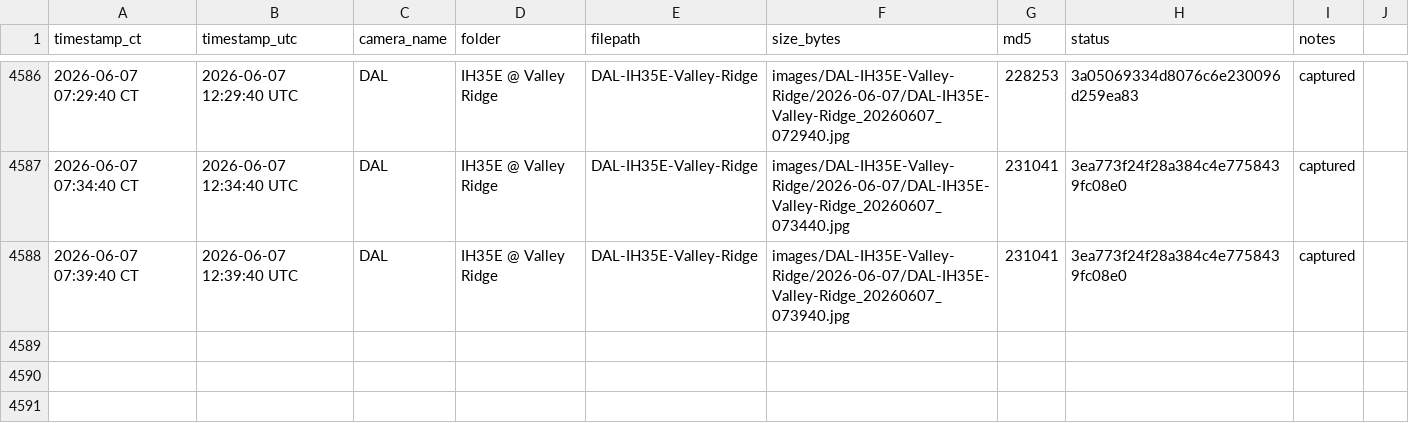
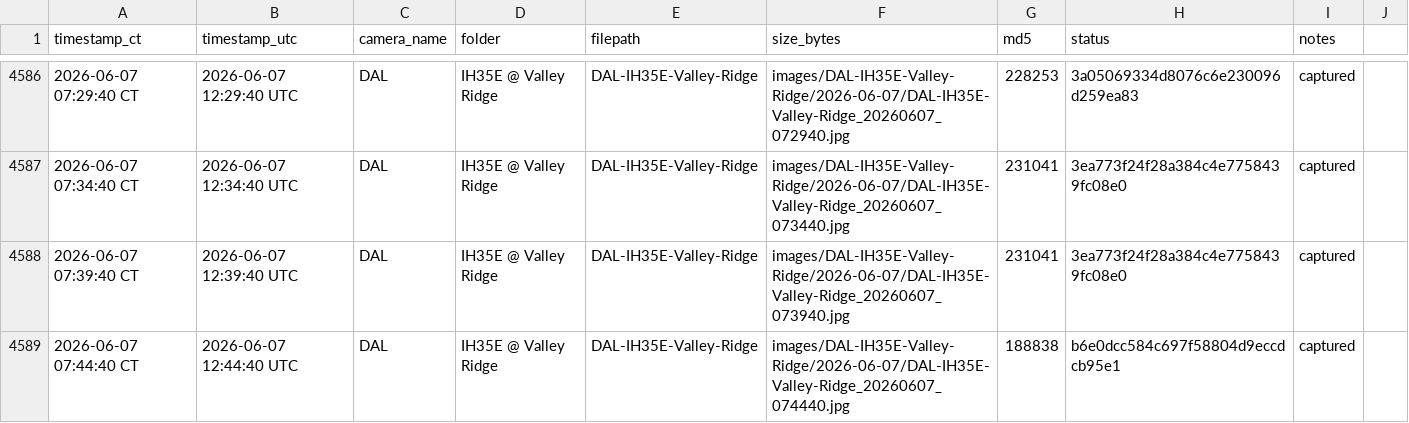
Before and after one commit to aifornsb/txdot-cameras, a CSV file: summary.csv, drawn as a sheet; only a part is shown, gaps mark what is left out; the diff names each change by its address in the sheet, - before the commit and + after, or states it on an @@ line.

Commit message:
IH35E Valley Ridge — 2026-06-07 12:44 UTC

```diff
--- a/summary.csv
+++ b/summary.csv
+row 4589: 2026-06-07 07:44:40 CT | 2026-06-07 12:44:40 UTC | DAL | IH35E @ Valley Ridge | DAL-IH35E-Valley-Ridge | images/DAL-IH35E-Valley-Ridge/2026-06-07/DAL-IH35E-Valley-Ridge_20260607_074440.jpg | 188838 | b6e0dcc584c697f58804d9eccdcb95e1 | captured
```
Also changed, not shown: 1 other file.
